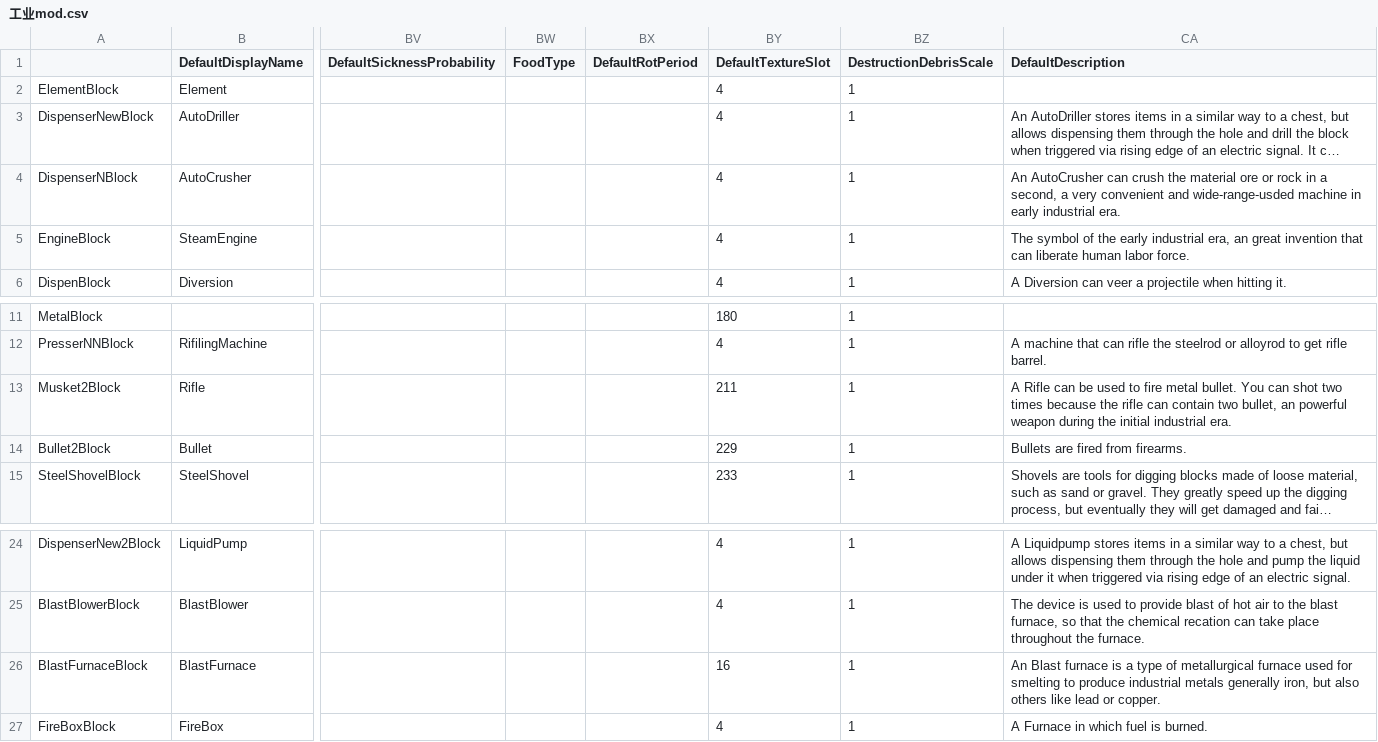
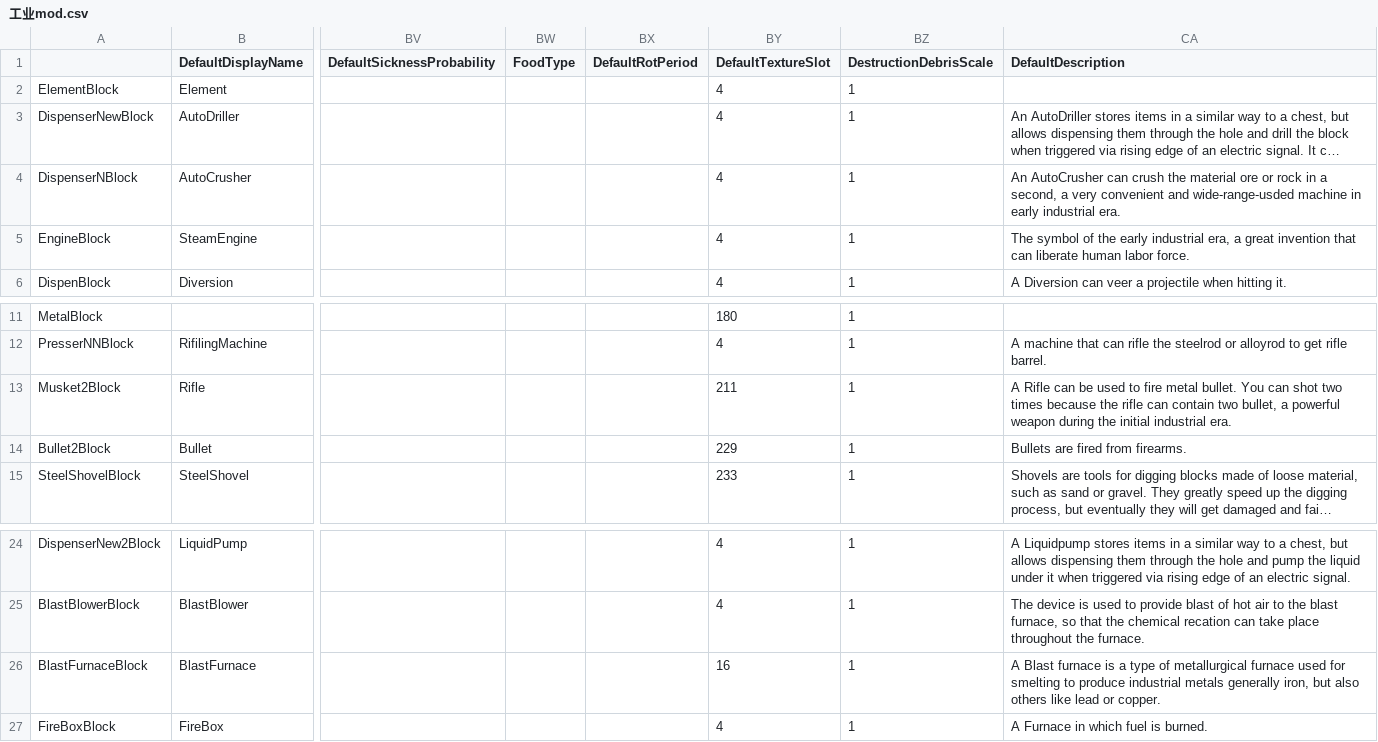
Before and after one commit to Lixue9jiu/SCIE, a CSV file: 工业mod.csv, drawn as a sheet; only a part is shown, gaps mark what is left out; long unchanged cells end in …; the diff names each change by its address in the sheet, - before the commit and + after, or states it on an @@ line.

```diff
--- a/工业mod.csv
+++ b/工业mod.csv
-CA5 (DefaultDescription): …industrial era, an great invention…
+CA5 (DefaultDescription): …industrial era, a great invention…
-CA13 (DefaultDescription): …two bullet, an powerful weapon…
+CA13 (DefaultDescription): …two bullet, a powerful weapon…
-CA26 (DefaultDescription): An Blast furnace…
+CA26 (DefaultDescription): A Blast furnace…
```
Also changed, not shown: 27 other files.
